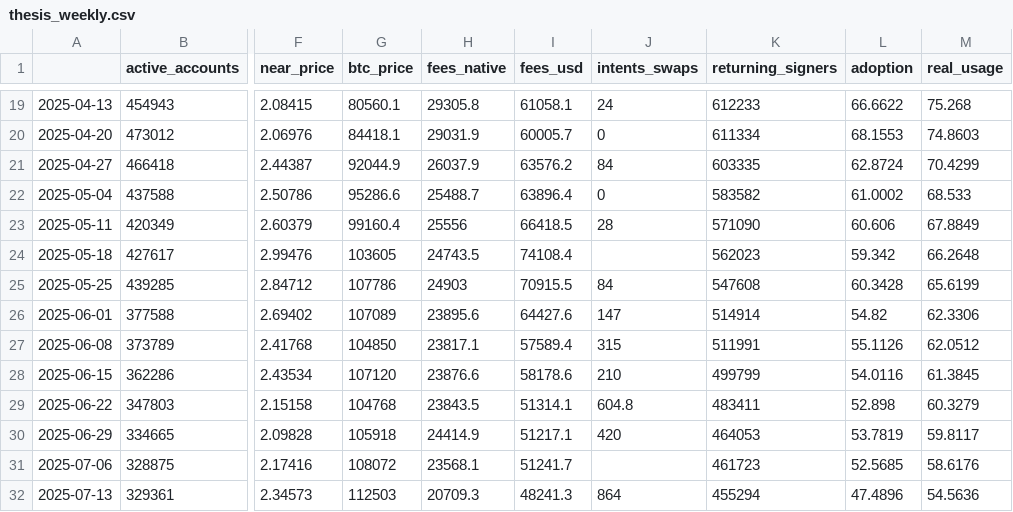
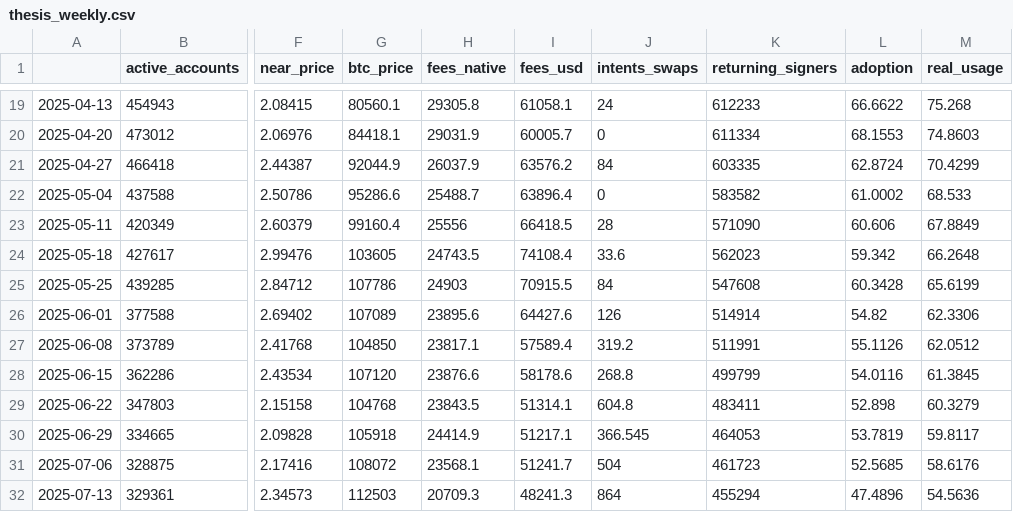
Before and after one commit to almondxxx/nearthesis, a CSV file: data/processed/thesis_weekly.csv, drawn as a sheet; only a part is shown, gaps mark what is left out; the diff covers the shown part only; the diff names each change by its address in the sheet, - before the commit and + after, or states it on an @@ line.

```diff
--- a/data/processed/thesis_weekly.csv
+++ b/data/processed/thesis_weekly.csv
-J24 (intents_swaps): (empty)
+J24 (intents_swaps): 33.6
-J26 (intents_swaps): 147
+J26 (intents_swaps): 126
-J27 (intents_swaps): 315
+J27 (intents_swaps): 319.2
-J28 (intents_swaps): 210
+J28 (intents_swaps): 268.8
-J30 (intents_swaps): 420
+J30 (intents_swaps): 366.545
-J31 (intents_swaps): (empty)
+J31 (intents_swaps): 504
```
Also changed, not shown: 35 edited cells elsewhere in this file, data/processed/thesis_daily.csv, data/raw/intents_hour_samples.csv, 6 other files.
